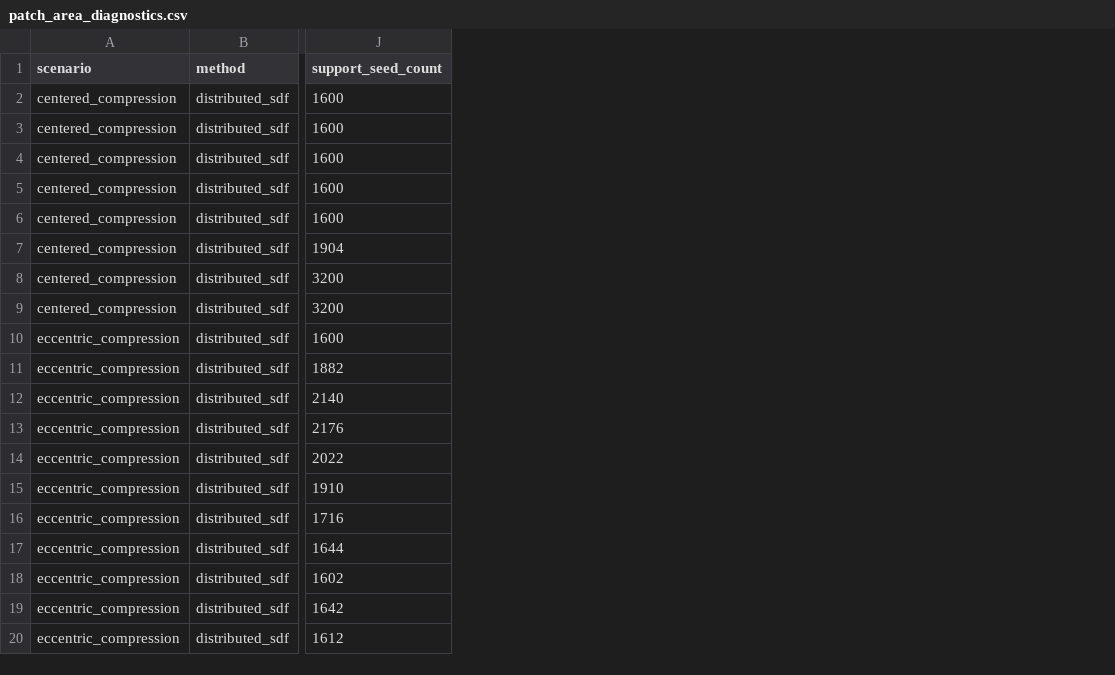
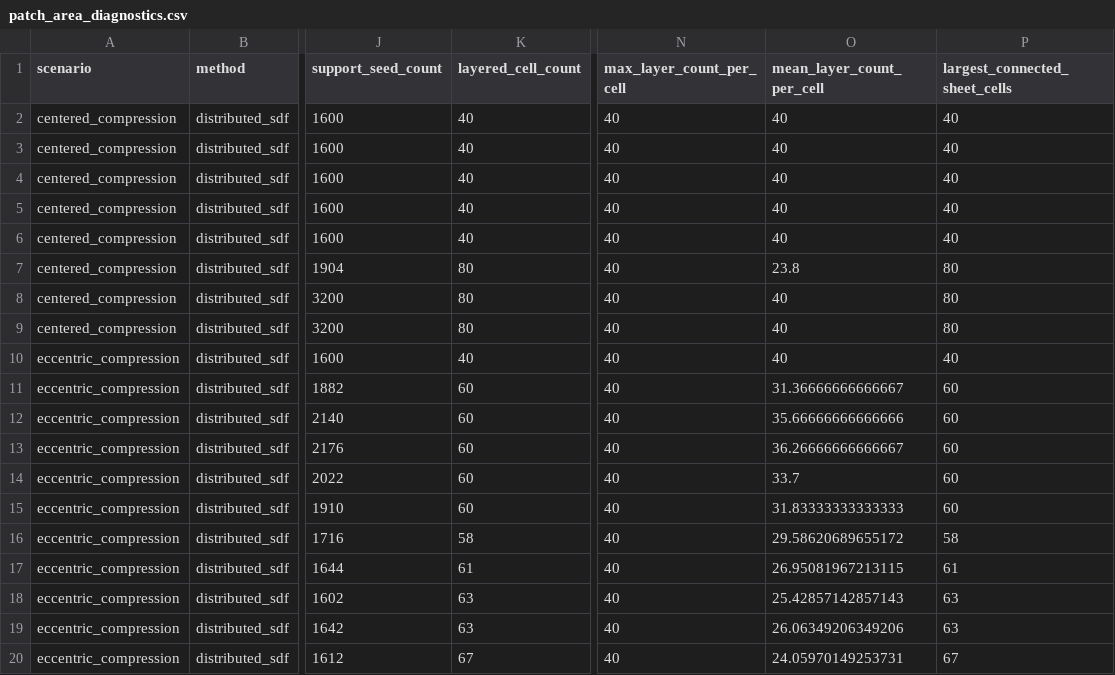
Before and after one commit to W-Moorer/ChronoSDF-Contact, a CSV file: paper/results/benchmark_box_contact/patch_area_diagnostics.csv, drawn as a sheet; only a part is shown, gaps mark what is left out; the diff names each change by its address in the sheet, - before the commit and + after, or states it on an @@ line.

Commit message:
Add layered patch-plane support cell diagnostics

```diff
--- a/paper/results/benchmark_box_contact/patch_area_diagnostics.csv
+++ b/paper/results/benchmark_box_contact/patch_area_diagnostics.csv
+column K (layered_cell_count), rows 2-20: 40 | 40 | 40 | 40 | 40 | 80 | 80 | 80 | 40 | 60 | 60 | 60 | 60 | 60 | 58 | 61 | 63 | 63 | 67
+column N (max_layer_count_per_cell), rows 2-20: all 40
+column O (mean_layer_count_per_cell), rows 2-20: 40 | 40 | 40 | 40 | 40 | 23.8 | 40 | 40 | 40 | 31.36666666666667 | 35.66666666666666 | 36.26666666666667 | 33.7 | 31.83333333333333 | 29.58620689655172 | 26.95081967213115 | 25.42857142857143 | 26.06349206349206 | 24.05970149253731
+column P (largest_connected_sheet_cells), rows 2-20: 40 | 40 | 40 | 40 | 40 | 80 | 80 | 80 | 40 | 60 | 60 | 60 | 60 | 60 | 58 | 61 | 63 | 63 | 67
```
Also changed, not shown: 3 other files.
